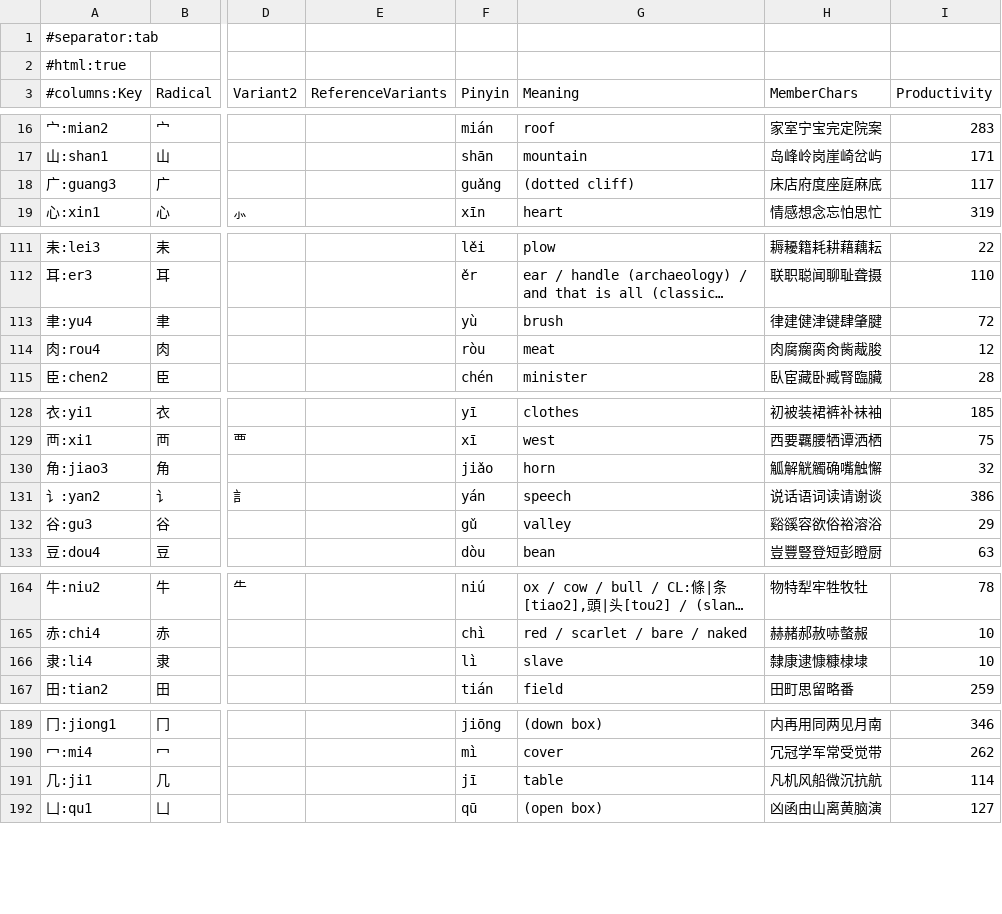
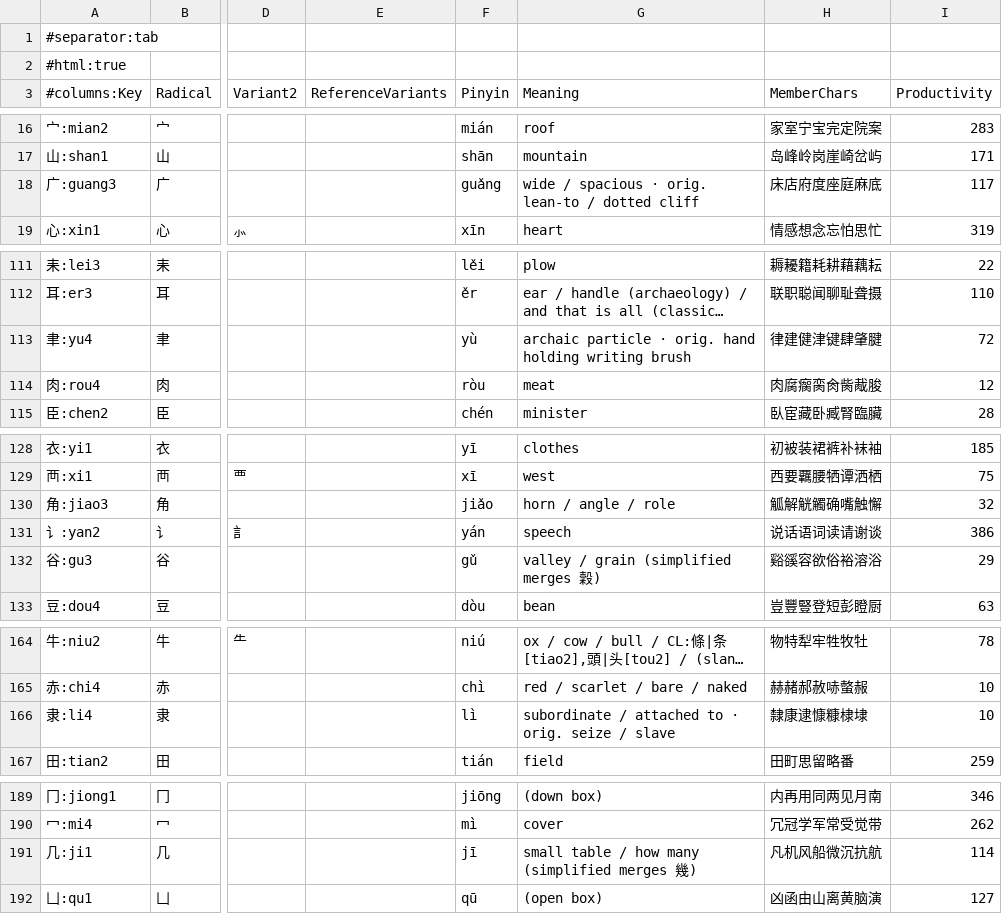
Before and after one commit to Hissal/anki-decks, a TSV file: Chinese_Kangxi_Radicals.tsv, drawn as a sheet; only a part is shown, gaps mark what is left out; long unchanged cells end in …; the diff covers the shown part only; the diff names each change by its address in the sheet, - before the commit and + after, or states it on an @@ line.

```diff
--- a/Chinese_Kangxi_Radicals.tsv
+++ b/Chinese_Kangxi_Radicals.tsv
-G18 (Meaning): (dotted cliff)
+G18 (Meaning): wide / spacious · orig. lean-to / dotted cliff
-G113 (Meaning): brush
+G113 (Meaning): archaic particle · orig. hand holding writing brush
-G130 (Meaning): horn
+G130 (Meaning): horn / angle / role
-G132 (Meaning): valley
+G132 (Meaning): valley / grain (simplified merges 穀)
-G166 (Meaning): slave
+G166 (Meaning): subordinate / attached to · orig. seize / slave
-G191 (Meaning): table
+G191 (Meaning): small table / how many (simplified merges 幾)
```
Also changed, not shown: 18 edited cells elsewhere in this file, Chinese_Core_Conversation.tsv, 2 other files.
